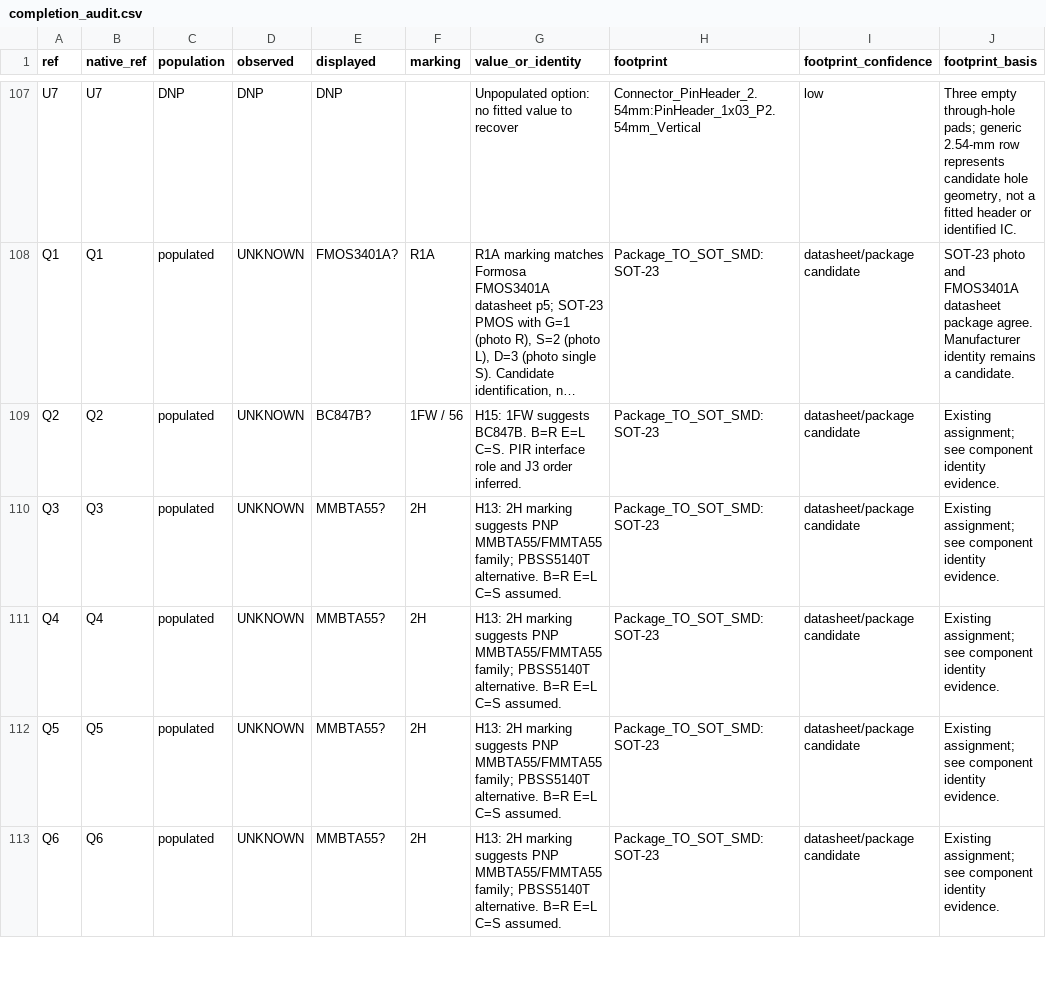
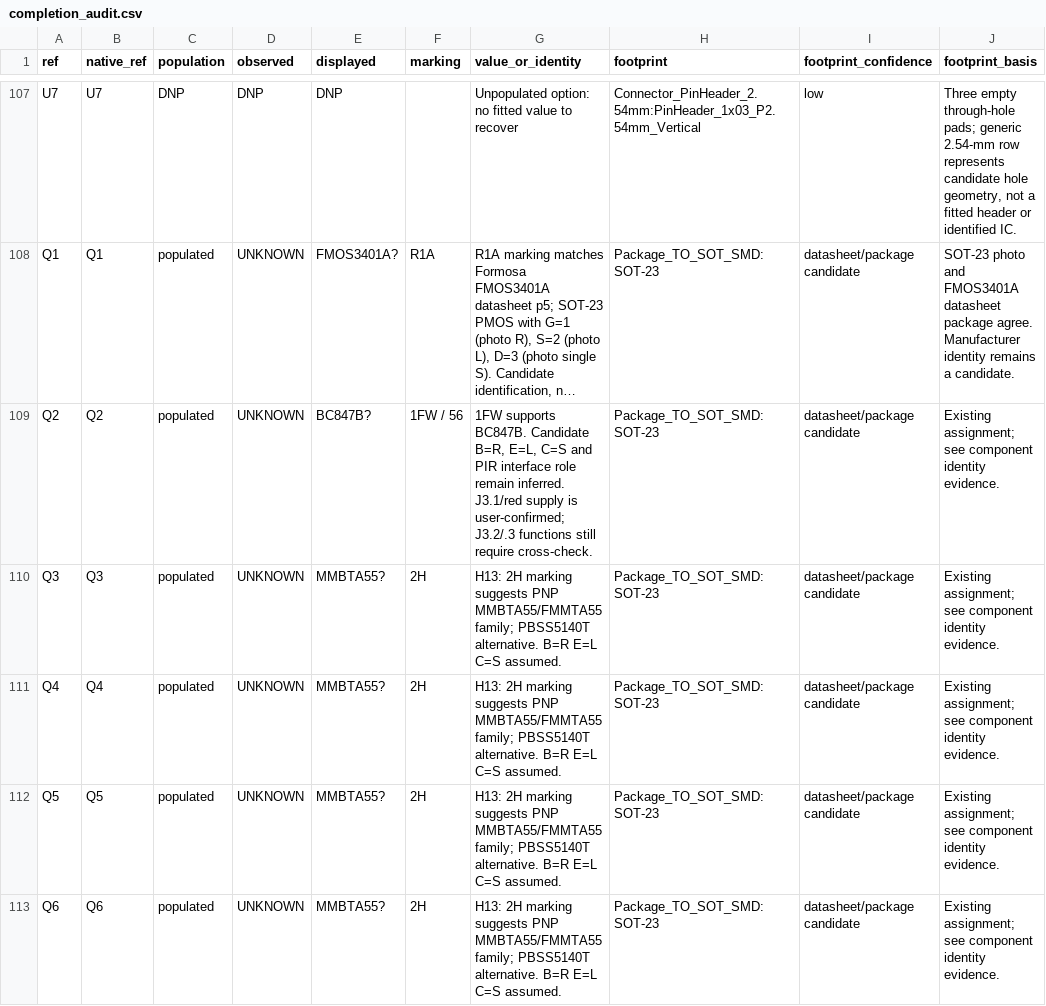
Before and after one commit to kerby2000/PetSafe-PCB, a CSV file: evidence/completion_audit.csv, drawn as a sheet; only a part is shown, gaps mark what is left out; long unchanged cells end in …; the diff covers the shown part only; the diff names each change by its address in the sheet, - before the commit and + after, or states it on an @@ line.

Commit message:
Consolidate current findings and remaining schematic work

```diff
--- a/evidence/completion_audit.csv
+++ b/evidence/completion_audit.csv
-G109 (value_or_identity): H15: 1FW suggests BC847B. B=R E=L C=S. PIR interface role and J3 order inferred.
+G109 (value_or_identity): 1FW supports BC847B. Candidate B=R, E=L, C=S and PIR interface role remain inferred. J3.1/red supply is user-confirmed; J3.2/.3 functions still require cross-check.
```
Also changed, not shown: 4 edited cells elsewhere in this file, evidence/components.csv, 42 other files.
